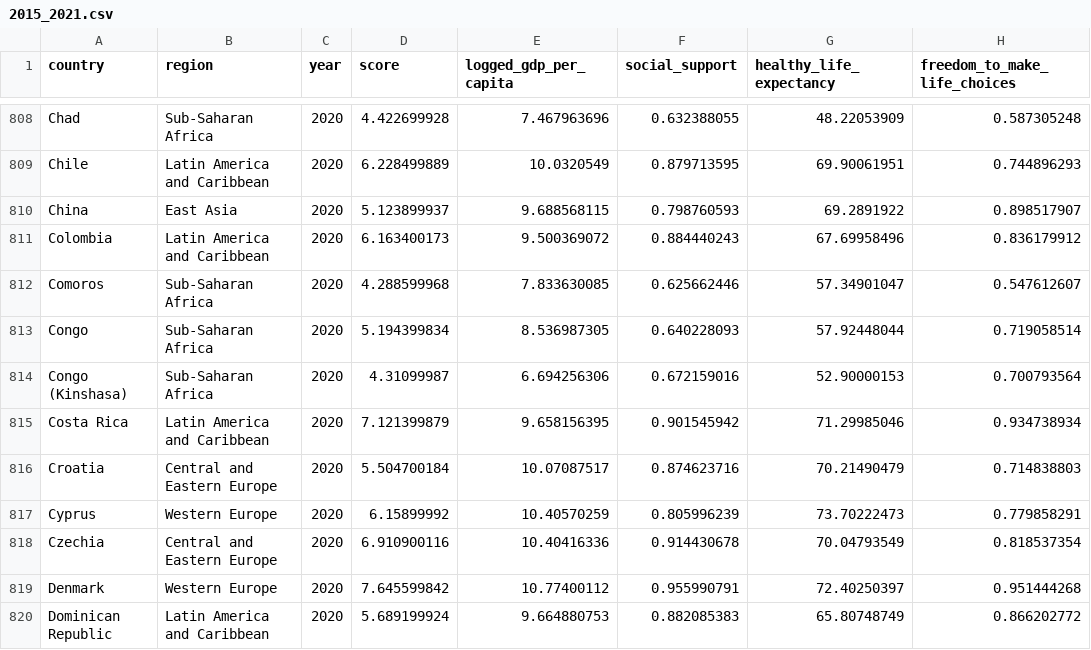
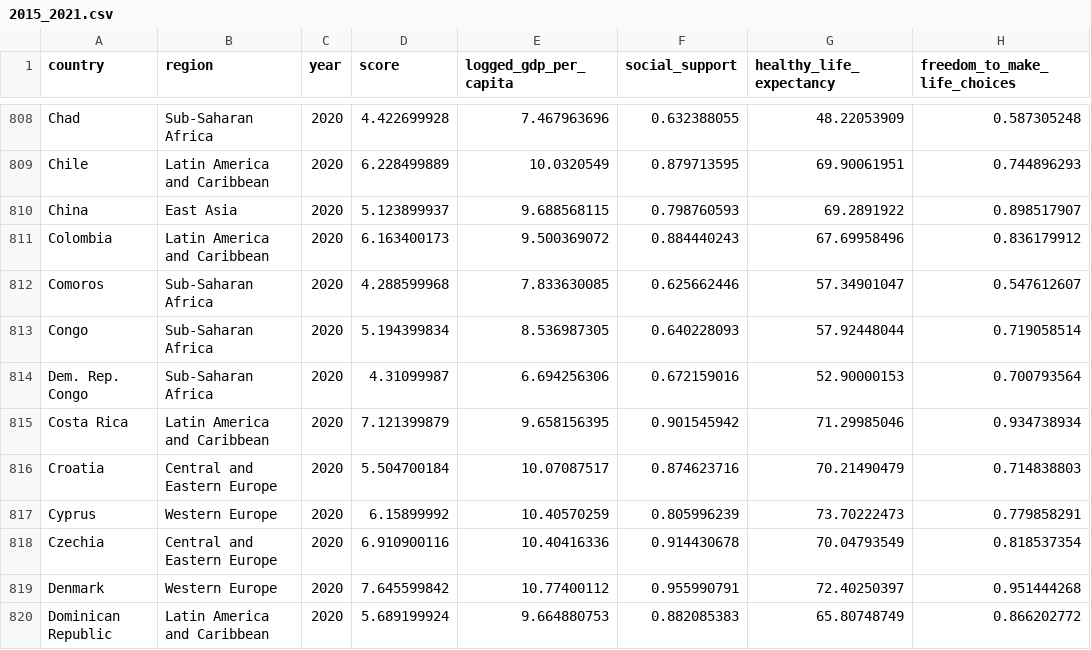
Before and after one commit to sc6354/Info-Vis.-Spring-2021-Final-Project, a CSV file: data files/2015_2021.csv, drawn as a sheet; only a part is shown, gaps mark what is left out; the diff covers the shown part only; the diff names each change by its address in the sheet, - before the commit and + after, or states it on an @@ line.

```diff
--- a/data files/2015_2021.csv
+++ b/data files/2015_2021.csv
-A814 (country): Congo (Kinshasa)
+A814 (country): Dem. Rep. Congo
```
Also changed, not shown: 5 edited cells elsewhere in this file.
